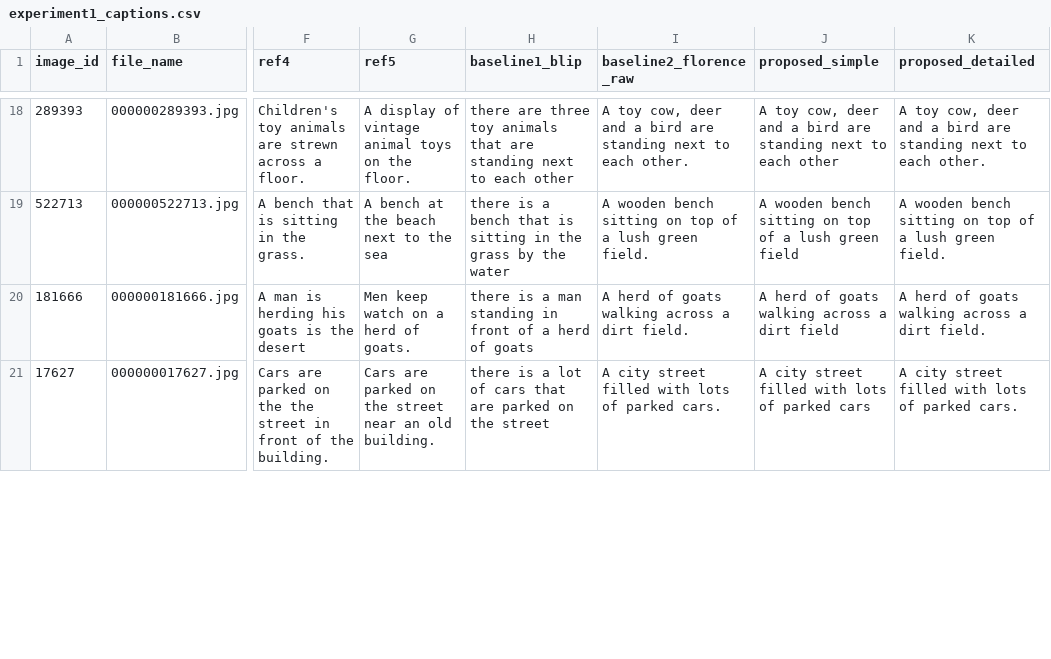
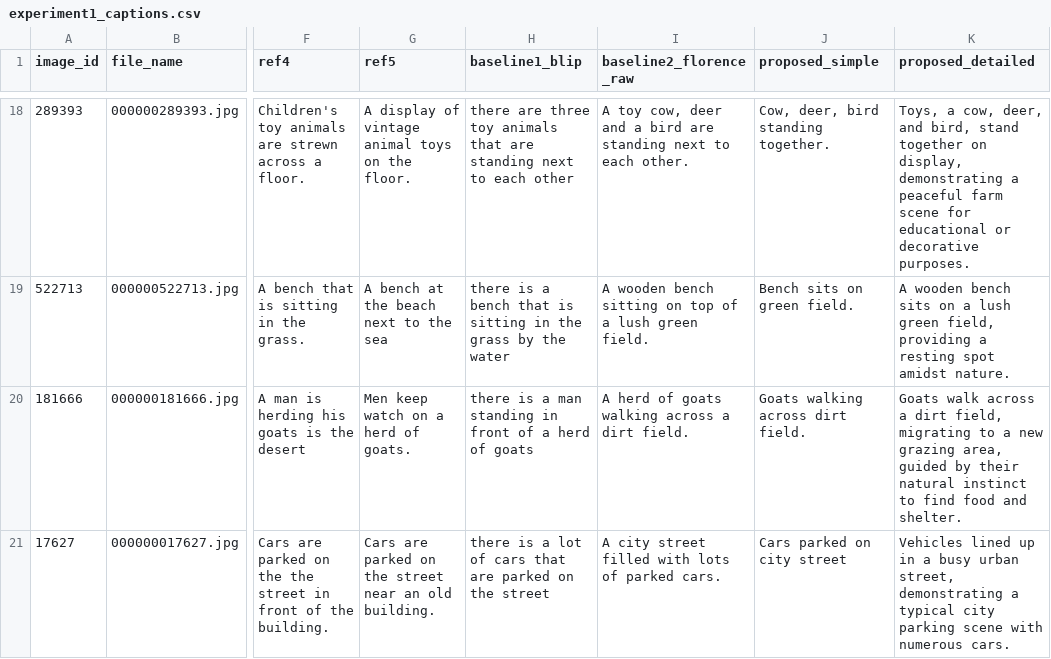
Before and after one commit to Judith-AB/alt-text-generator, a CSV file: experiment1_captions.csv, drawn as a sheet; only a part is shown, gaps mark what is left out; the diff covers the shown part only; the diff names each change by its address in the sheet, - before the commit and + after, or states it on an @@ line.

```diff
--- a/experiment1_captions.csv
+++ b/experiment1_captions.csv
-J18 (proposed_simple): A toy cow, deer and a bird are standing next to each other
+J18 (proposed_simple): Cow, deer, bird standing together.
-K18 (proposed_detailed): A toy cow, deer and a bird are standing next to each other.
+K18 (proposed_detailed): Toys, a cow, deer, and bird, stand together on display, demonstrating a peaceful farm scene for educational or decorative purposes.
-J19 (proposed_simple): A wooden bench sitting on top of a lush green field
+J19 (proposed_simple): Bench sits on green field.
-K19 (proposed_detailed): …wooden bench sitting on top of a lush green field.
+K19 (proposed_detailed): …wooden bench sits on a lush green field, providing a resting spot amidst nature.
-J20 (proposed_simple): A herd of goats walking across a dirt field
+J20 (proposed_simple): Goats walking across dirt field.
-K20 (proposed_detailed): A herd of goats walking across a dirt field.
+K20 (proposed_detailed): Goats walk across a dirt field, migrating to a new grazing area, guided by their natural instinct to find food and shelter.
-J21 (proposed_simple): A city street filled with lots of parked cars
+J21 (proposed_simple): Cars parked on city street
-K21 (proposed_detailed): A city street filled with lots of parked cars.
+K21 (proposed_detailed): Vehicles lined up in a busy urban street, demonstrating a typical city parking scene with numerous cars.
```
Also changed, not shown: 170 edited cells elsewhere in this file, 1 other file.
